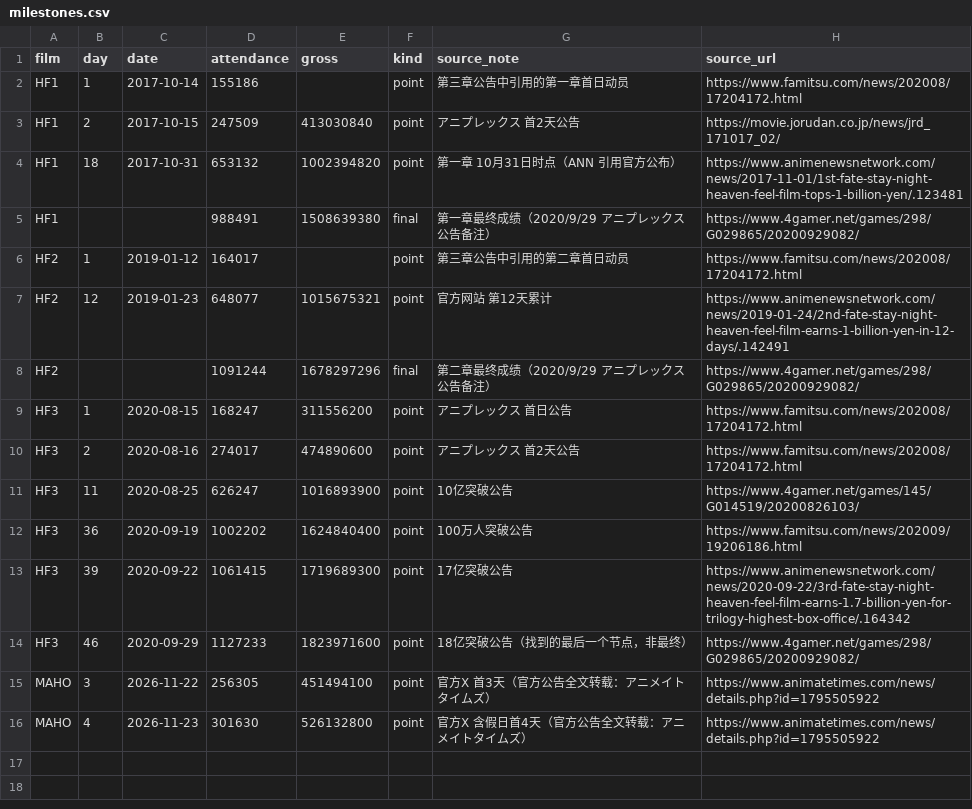
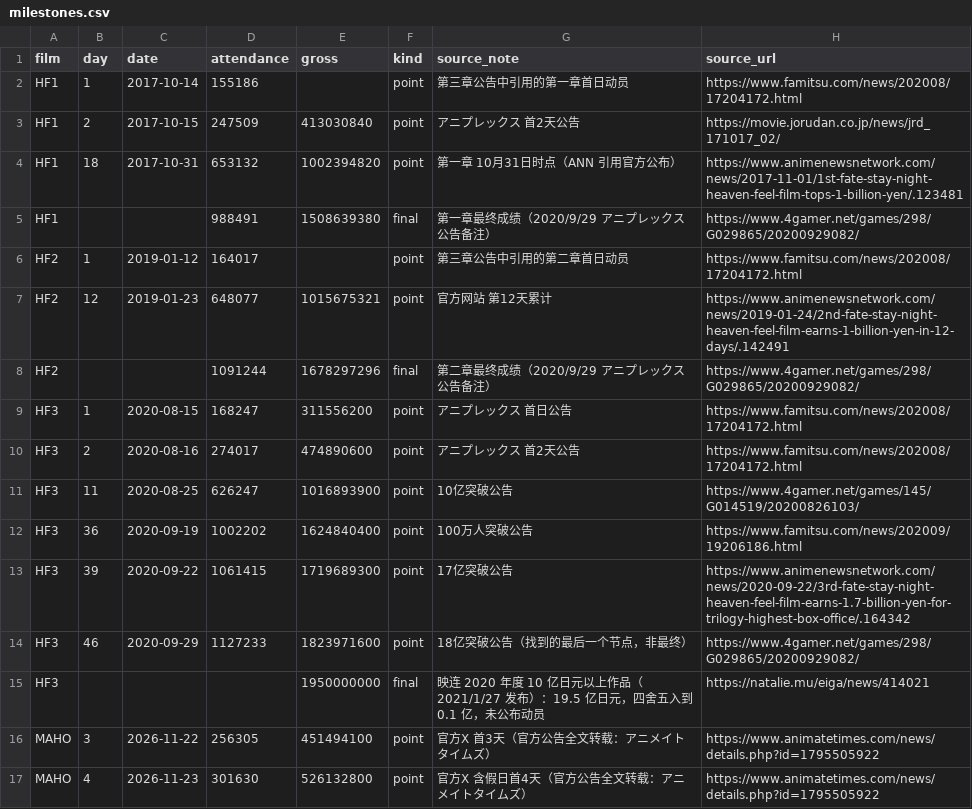
Before and after one commit to FinalST11/mahoyo-boxoffice, a CSV file: data/milestones.csv, drawn as a sheet.

```diff
--- a/data/milestones.csv
+++ b/data/milestones.csv
@@ -14,2 +14,3 @@ HF3,39,2020-09-22,1061415,1719689300,point,17亿突破公告,https://www.animene
 HF3,46,2020-09-29,1127233,1823971600,point,18亿突破公告（找到的最后一个节点，非最终）,https://www.4gamer.net/games/298/G029865/20200929082/
+HF3,,,,1950000000,final,映连 2020 年度 10 亿日元以上作品（2021/1/27 发布）：19.5 亿日元，四舍五入到 0.1 亿，未公布动员,https://natalie.mu/eiga/news/414021
 MAHO,3,2026-11-22,256305,451494100,point,官方X 首3天（官方公告全文转载：アニメイトタイムズ）,https://www.animatetimes.com/news/details.php?id=1795505922
```
Also changed, not shown: 1 other file.
